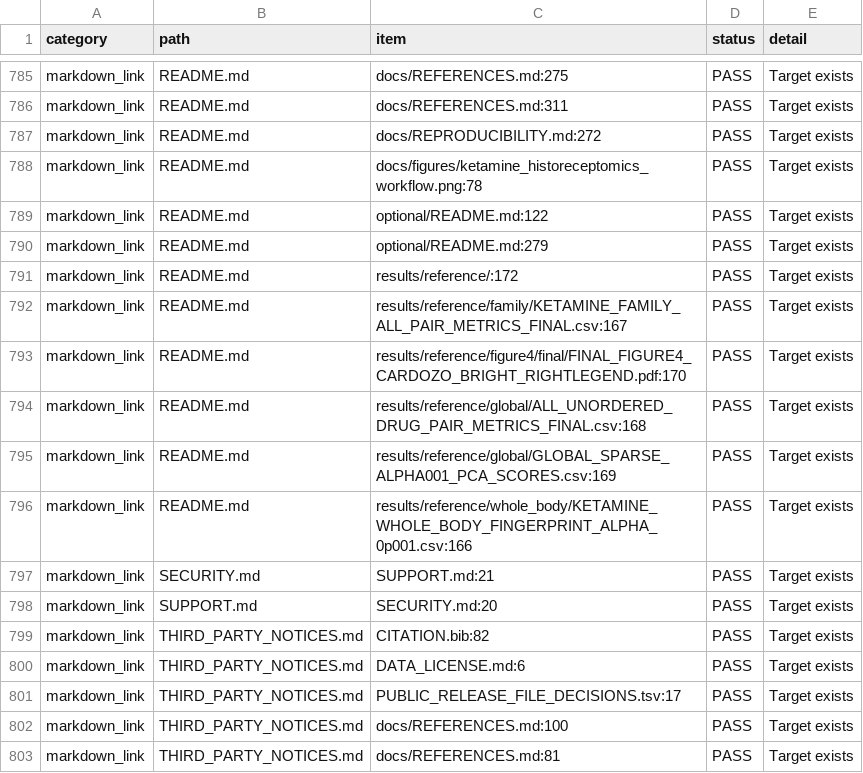
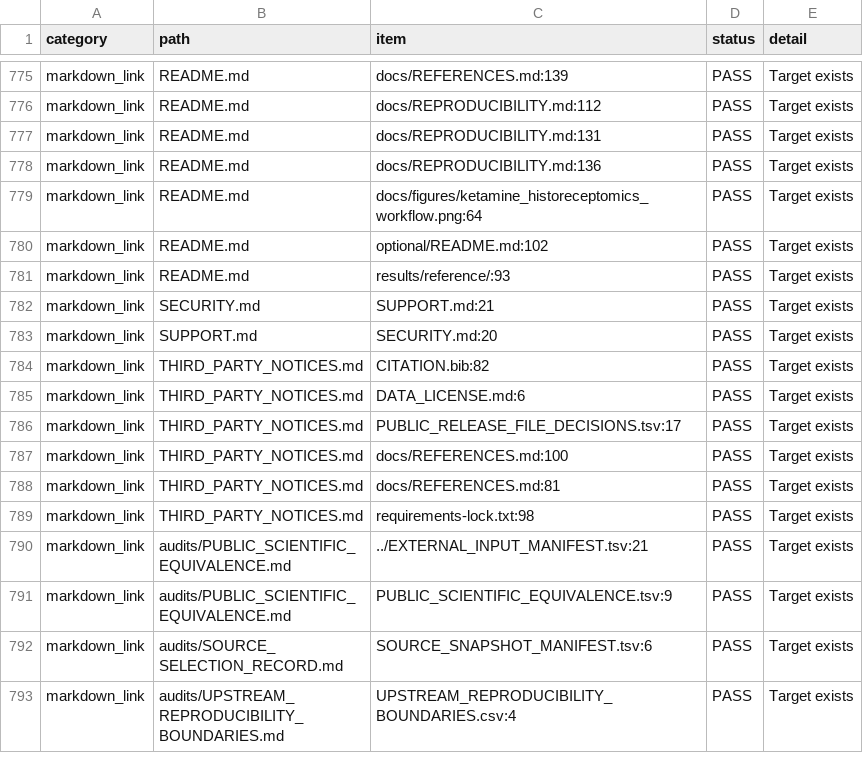
Before and after one commit to ericrosenn1/ketamine-historeceptomics, a TSV file: audits/CODE_DOCUMENTATION_AUDIT.tsv, drawn as a sheet; only a part is shown, gaps mark what is left out; the shorter side is filled out with more unchanged rows; removed rows and columns are numbered as before the commit, all else as after; the diff covers the shown part only; the diff names each change by its address in the sheet, - before the commit and + after, or states it on an @@ line.

Commit message:
Refocus README for researchers and publication review (#17)
## Summary
The landing page now explains the historeceptomics method, compounds,
analyses, and results for researchers and publication review. Detailed
release information remains linked from the scientific overview;
redundant public-facing "sparse" terminology is removed.

The README distinguishes the numerical HR-score matrix, GESD-selected
fingerprint, and fingerprint-call membership matrix, including supported
coordinates, tested non-calls, missingness, and the primary/sensitivity
thresholds. Scientific limitations and compound identities are
preserved.

The previous README remains byte-identical on the existing [technical
archive
branch](https://github.com/ericrosenn1/ketamine-historeceptomics/blob/archive/readme-technical-20260920/README.md).
This documentation-only CI repair follows the narrowed scope and does
not relocate that archive.

## Documentation CI repair
- Replace obsolete exact-sentence assertions only in
`test_reader_facing_hr_and_fingerprint_objects_are_distinct` with checks
for the six scientific distinctions and correctly associated threshold
values.
- Regenerate documentation/exposure audit reports and release manifests
using the existing repository scripts.
- Preserve every other test and all scientific analysis code,
configurations, workflows, data, reference results, and numerical
values.

## Validation
- Python 3.12.10: 91 passed, 21 external-input tests skipped, 1
documented pre-existing expected failure.
- Coverage: 60.06% (3,259 / 5,426 lines); no coverage exclusions or
scientific code changes.
- Independent documentation-contract checks: 5 valid wording variants
accepted and 12 scientifically invalid variants rejected.
- Documentation audit: 1,269 checks, 0 failures.
- Publication/exposure audit: 219 files, 0 findings.
- Deterministic repository metadata and staged-blob release manifests:
pass.
- Strict MkDocs build: pass.
- README: 27 internal links resolve; all 17 badge endpoints return valid
SVGs; workflow PNG readable and unchanged.
- Numerical summary table unchanged; 168 protected files byte-identical.
Only the authorized reader-facing test function changed within the test
suite.

All eight required GitHub checks passed on final PR head
`481b4e7790b8d4052875eafc29462ba808854a04` before merge. No unresolved
review threads or requested changes.

```diff
--- a/audits/CODE_DOCUMENTATION_AUDIT.tsv
+++ b/audits/CODE_DOCUMENTATION_AUDIT.tsv
-C775 (item): docs/REFERENCES.md:275
+C775 (item): docs/REFERENCES.md:139
-C776 (item): docs/REFERENCES.md:311
+C776 (item): docs/REPRODUCIBILITY.md:112
-C777 (item): docs/REPRODUCIBILITY.md:272
+C777 (item): docs/REPRODUCIBILITY.md:131
-C778 (item): docs/figures/ketamine_historeceptomics_workflow.png:78
+C778 (item): docs/REPRODUCIBILITY.md:136
-C779 (item): optional/README.md:122
+C779 (item): docs/figures/ketamine_historeceptomics_workflow.png:64
-C780 (item): optional/README.md:279
+C780 (item): optional/README.md:102
-C781 (item): results/reference/:172
+C781 (item): results/reference/:93
-row 792: markdown_link | README.md | results/reference/family/KETAMINE_FAMILY_ALL_PAIR_METRICS_FINAL.csv:167 | PASS | Target exists
-row 793: markdown_link | README.md | results/reference/figure4/final/FINAL_FIGURE4_CARDOZO_BRIGHT_RIGHTLEGEND.pdf:170 | PASS | Target exists
-row 794: markdown_link | README.md | results/reference/global/ALL_UNORDERED_DRUG_PAIR_METRICS_FINAL.csv:168 | PASS | Target exists
-row 795: markdown_link | README.md | results/reference/global/GLOBAL_SPARSE_ALPHA001_PCA_SCORES.csv:169 | PASS | Target exists
-row 796: markdown_link | README.md | results/reference/whole_body/KETAMINE_WHOLE_BODY_FINGERPRINT_ALPHA_0p001.csv:166 | PASS | Target exists
```
Also changed, not shown: 10 removed rows and 17 edited cells elsewhere in this file, PUBLIC_RELEASE_MANIFEST.tsv, 6 other files.
